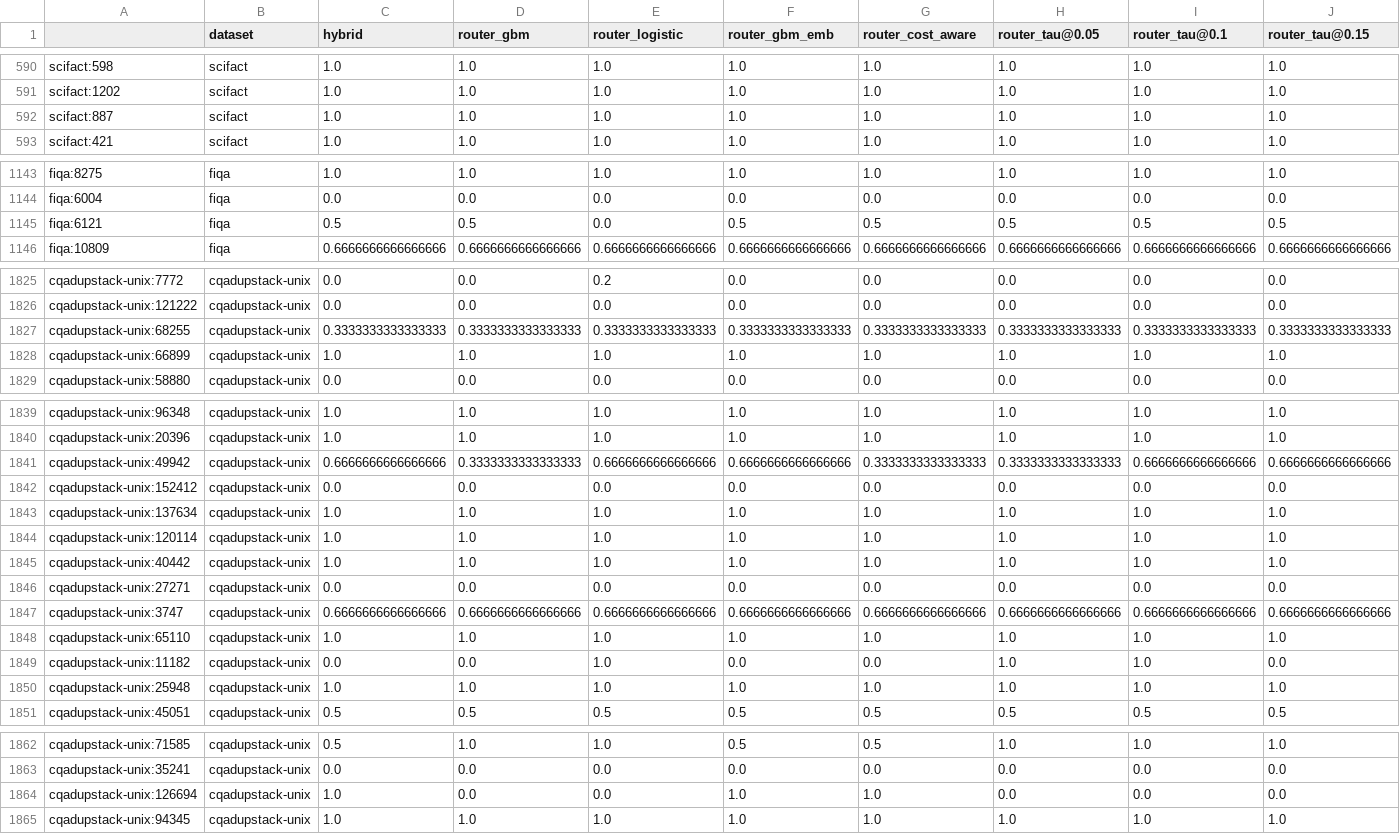
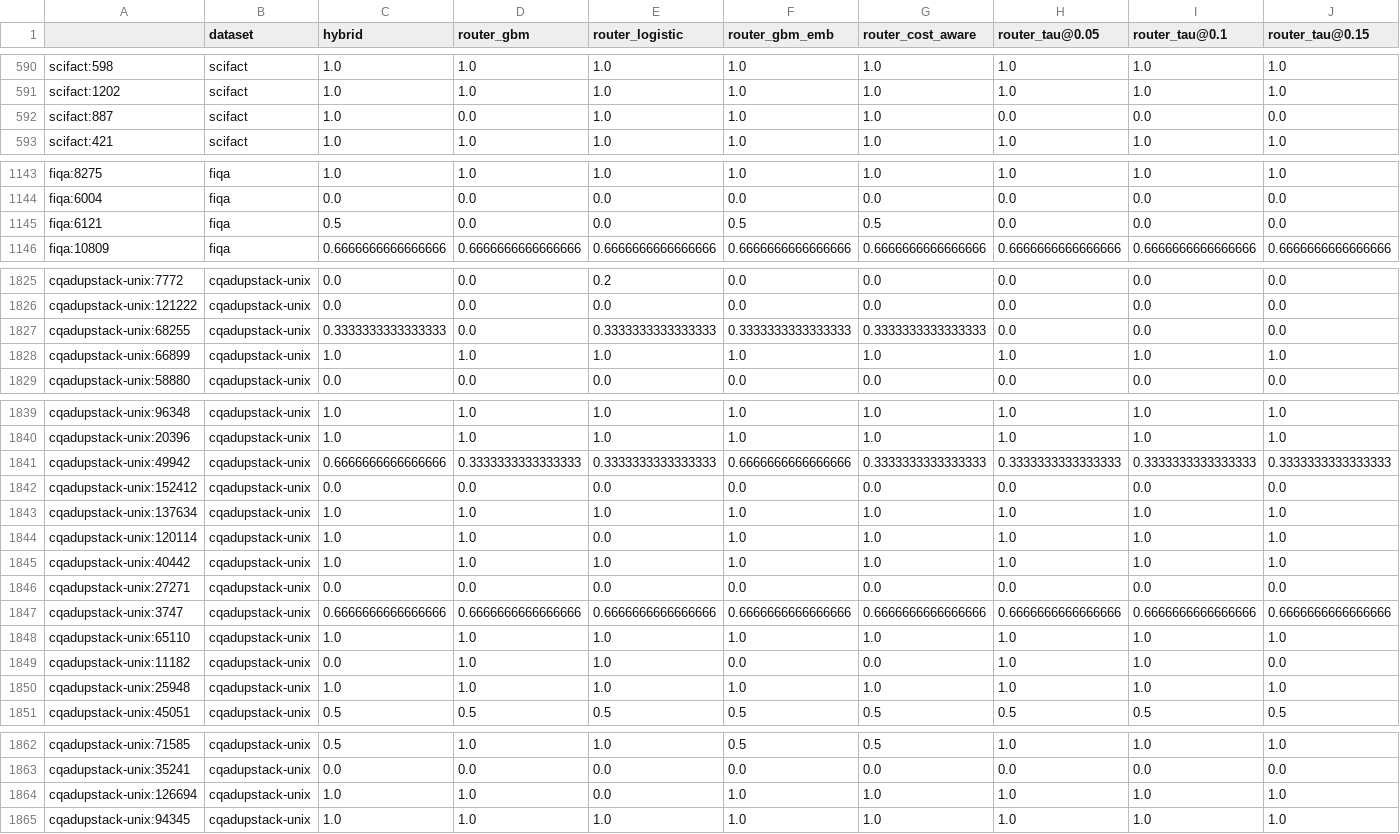
Before and after one commit to thereal-slimshady123/ire_project, a CSV file: results/h2_router_recall/per_query_heldout.csv, drawn as a sheet; only a part is shown, gaps mark what is left out; the diff covers the shown part only.

```diff
--- a/results/h2_router_recall/per_query_heldout.csv
+++ b/results/h2_router_recall/per_query_heldout.csv
@@ -591,3 +591,3 @@ scifact:598,scifact,1.0,1.0,1.0,1.0,1.0,1.0,1.0,1.0
 scifact:1202,scifact,1.0,1.0,1.0,1.0,1.0,1.0,1.0,1.0
-scifact:887,scifact,1.0,1.0,1.0,1.0,1.0,1.0,1.0,1.0
+scifact:887,scifact,1.0,0.0,1.0,1.0,1.0,0.0,0.0,0.0
 scifact:421,scifact,1.0,1.0,1.0,1.0,1.0,1.0,1.0,1.0
@@ -1144,3 +1144,3 @@ fiqa:8275,fiqa,1.0,1.0,1.0,1.0,1.0,1.0,1.0,1.0
 fiqa:6004,fiqa,0.0,0.0,0.0,0.0,0.0,0.0,0.0,0.0
-fiqa:6121,fiqa,0.5,0.5,0.0,0.5,0.5,0.5,0.5,0.5
+fiqa:6121,fiqa,0.5,0.0,0.0,0.5,0.5,0.0,0.0,0.0
 fiqa:10809,fiqa,0.6666666666666666,0.6666666666666666,0.6666666666666666,0.6666666666666666,0.6666666666666666,0.6666666666666666,0.6666666666666666,0.6666666666666666
@@ -1826,3 +1826,3 @@ cqadupstack-unix:7772,cqadupstack-unix,0.0,0.0,0.2,0.0,0.0,0.0,0.0,0.0
 cqadupstack-unix:121222,cqadupstack-unix,0.0,0.0,0.0,0.0,0.0,0.0,0.0,0.0
-cqadupstack-unix:68255,cqadupstack-unix,0.3333333333333333,0.3333333333333333,0.3333333333333333,0.3333333333333333,0.3333333333333333,0.3333333333333333,0.3333333333333333,0.3333333333333333
+cqadupstack-unix:68255,cqadupstack-unix,0.3333333333333333,0.0,0.3333333333333333,0.3333333333333333,0.3333333333333333,0.0,0.0,0.0
 cqadupstack-unix:66899,cqadupstack-unix,1.0,1.0,1.0,1.0,1.0,1.0,1.0,1.0
@@ -1840,6 +1840,6 @@ cqadupstack-unix:96348,cqadupstack-unix,1.0,1.0,1.0,1.0,1.0,1.0,1.0,1.0
 cqadupstack-unix:20396,cqadupstack-unix,1.0,1.0,1.0,1.0,1.0,1.0,1.0,1.0
-cqadupstack-unix:49942,cqadupstack-unix,0.6666666666666666,0.3333333333333333,0.6666666666666666,0.6666666666666666,0.3333333333333333,0.3333333333333333,0.6666666666666666,0.6666666666666666
+cqadupstack-unix:49942,cqadupstack-unix,0.6666666666666666,0.3333333333333333,0.3333333333333333,0.6666666666666666,0.3333333333333333,0.3333333333333333,0.3333333333333333,0.3333333333333333
 cqadupstack-unix:152412,cqadupstack-unix,0.0,0.0,0.0,0.0,0.0,0.0,0.0,0.0
 cqadupstack-unix:137634,cqadupstack-unix,1.0,1.0,1.0,1.0,1.0,1.0,1.0,1.0
-cqadupstack-unix:120114,cqadupstack-unix,1.0,1.0,1.0,1.0,1.0,1.0,1.0,1.0
+cqadupstack-unix:120114,cqadupstack-unix,1.0,1.0,0.0,1.0,1.0,1.0,1.0,1.0
 cqadupstack-unix:40442,cqadupstack-unix,1.0,1.0,1.0,1.0,1.0,1.0,1.0,1.0
@@ -1848,3 +1848,3 @@ cqadupstack-unix:3747,cqadupstack-unix,0.6666666666666666,0.6666666666666666,0.6
 cqadupstack-unix:65110,cqadupstack-unix,1.0,1.0,1.0,1.0,1.0,1.0,1.0,1.0
-cqadupstack-unix:11182,cqadupstack-unix,0.0,0.0,1.0,0.0,0.0,1.0,1.0,0.0
+cqadupstack-unix:11182,cqadupstack-unix,0.0,1.0,1.0,0.0,0.0,1.0,1.0,0.0
 cqadupstack-unix:25948,cqadupstack-unix,1.0,1.0,1.0,1.0,1.0,1.0,1.0,1.0
@@ -1863,3 +1863,3 @@ cqadupstack-unix:71585,cqadupstack-unix,0.5,1.0,1.0,0.5,0.5,1.0,1.0,1.0
 cqadupstack-unix:35241,cqadupstack-unix,0.0,0.0,0.0,0.0,0.0,0.0,0.0,0.0
-cqadupstack-unix:126694,cqadupstack-unix,1.0,0.0,0.0,1.0,1.0,0.0,0.0,0.0
+cqadupstack-unix:126694,cqadupstack-unix,1.0,1.0,0.0,1.0,1.0,1.0,1.0,1.0
 cqadupstack-unix:94345,cqadupstack-unix,1.0,1.0,1.0,1.0,1.0,1.0,1.0,1.0
```
Also changed, not shown: 74 edited cells elsewhere in this file, 31 other files.
